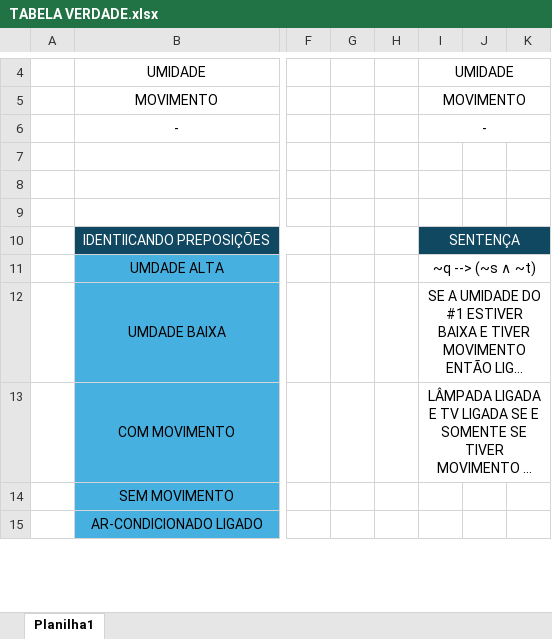
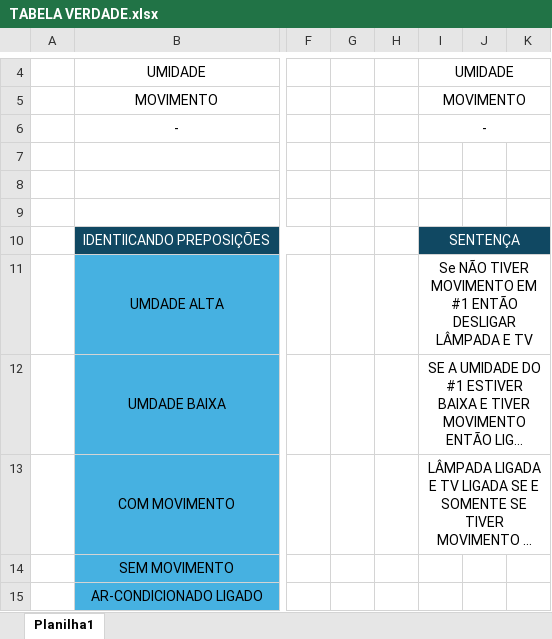
Before and after one commit to 2025-1-NADS1/A-Projeto7, an Excel workbook: documentos/Entrega 1/Matemática Disceta/TABELA VERDADE.xlsx, sheet Planilha1, drawn as a sheet; only a part is shown, gaps mark what is left out; long unchanged cells end in …; values as stored, in another font and other column widths than the file's, no borders; the diff names each change by its address in the sheet, - before the commit and + after, or states it on an @@ line.

Commit message:
Update Files
Alteração na Tabela Verdade

```diff
--- a/documentos/Entrega 1/Matemática Disceta/TABELA VERDADE.xlsx (sheet Planilha1)
+++ b/documentos/Entrega 1/Matemática Disceta/TABELA VERDADE.xlsx (sheet Planilha1)
-I11: ~q --> (~s ∧ ~t)
+I11: Se NÃO TIVER MOVIMENTO EM #1 ENTÃO DESLIGAR LÂMPADA E TV
```
